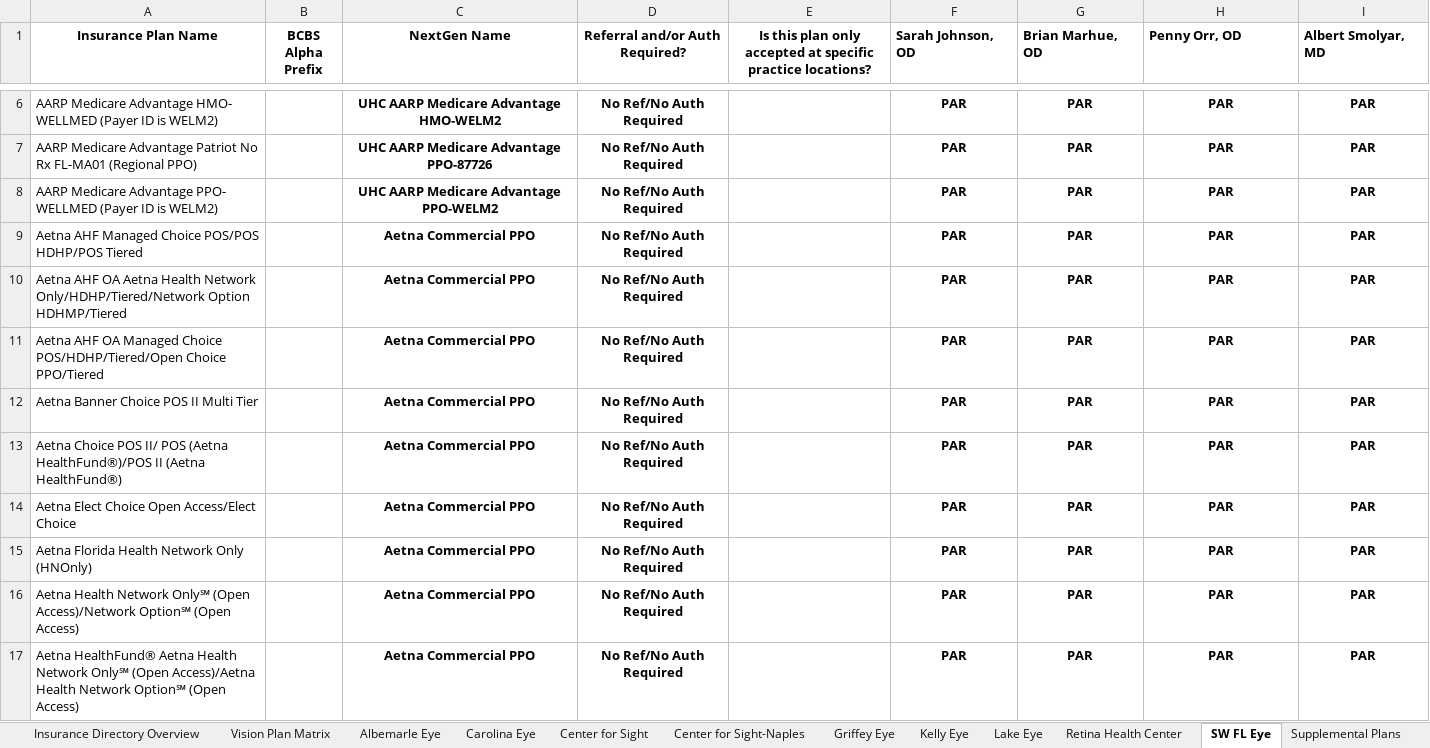
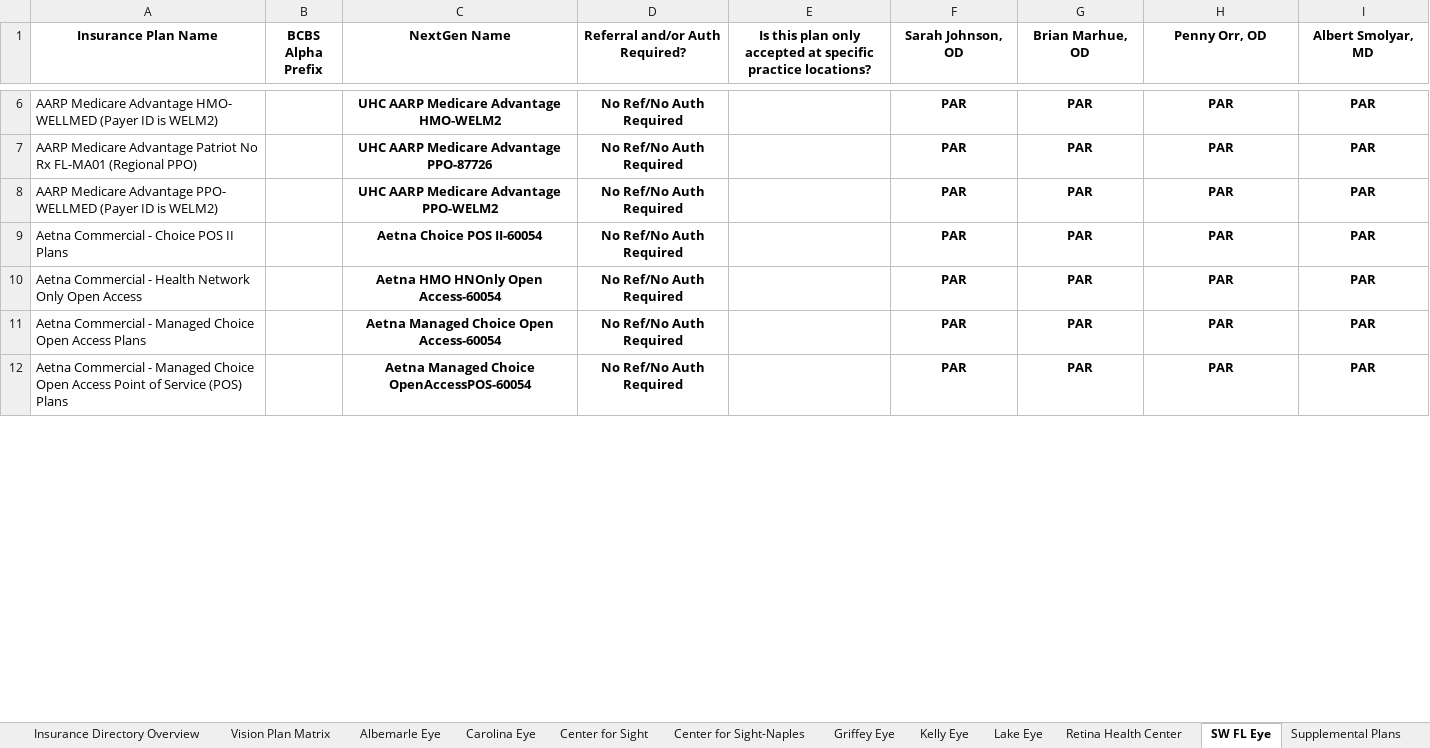
Before and after one commit to wak1616/PAC, an Excel workbook: US Eye Insurance Guide.xlsx, sheet SW FL Eye, drawn as a sheet; only a part is shown, gaps mark what is left out; values as stored, in another font and other column widths than the file's, no borders; conditional formats not drawn; removed rows and columns are numbered as before the commit, all else as after; the diff covers the shown part only; the diff names each change by its address in the sheet, - before the commit and + after, or states it on an @@ line.

```diff
--- a/US Eye Insurance Guide.xlsx (sheet SW FL Eye)
+++ b/US Eye Insurance Guide.xlsx (sheet SW FL Eye)
-F1:I1 alignment: left
+F1:I1 alignment: center
-row 9: Aetna AHF Managed Choice POS/POS HDHP/POS Tiered |  | Aetna Commercial PPO | No Ref/No Auth Required |  | PAR | PAR | PAR | PAR
-row 10: Aetna AHF OA Aetna Health Network Only/HDHP/Tiered/Network Option HDHMP/Tiered |  | Aetna Commercial PPO | No Ref/No Auth Required |  | PAR | PAR | PAR | PAR
-row 11: Aetna AHF OA Managed Choice POS/HDHP/Tiered/Open Choice PPO/Tiered |  | Aetna Commercial PPO | No Ref/No Auth Required |  | PAR | PAR | PAR | PAR
-A9 (Insurance Plan Name): Aetna Banner Choice POS II Multi Tier
+A9 (Insurance Plan Name): Aetna Commercial - Choice POS II Plans
-C9 (NextGen Name): Aetna Commercial PPO
+C9 (NextGen Name): Aetna Choice POS II-60054
-row 13: Aetna Choice POS II/ POS (Aetna HealthFund®)/POS II (Aetna HealthFund®) |  | Aetna Commercial PPO | No Ref/No Auth Required |  | PAR | PAR | PAR | PAR
-row 14: Aetna Elect Choice Open Access/Elect Choice |  | Aetna Commercial PPO | No Ref/No Auth Required |  | PAR | PAR | PAR | PAR
-A10 (Insurance Plan Name): Aetna Florida Health Network Only (HNOnly)
+A10 (Insurance Plan Name): Aetna Commercial - Health Network Only Open Access
-C10 (NextGen Name): Aetna Commercial PPO
+C10 (NextGen Name): Aetna HMO HNOnly Open Access-60054
-A11 (Insurance Plan Name): Aetna Health Network Only℠ (Open Access)/Network Option℠ (Open Access)
+A11 (Insurance Plan Name): Aetna Commercial - Managed Choice Open Access Plans
-C11 (NextGen Name): Aetna Commercial PPO
+C11 (NextGen Name): Aetna Managed Choice Open Access-60054
-A12 (Insurance Plan Name): Aetna HealthFund® Aetna Health Network Only℠ (Open Access)/Aetna Health Network Option℠ (Open Access)
+A12 (Insurance Plan Name): Aetna Commercial - Managed Choice Open Access Point of Service (POS) Plans
-C12 (NextGen Name): Aetna Commercial PPO
+C12 (NextGen Name): Aetna Managed Choice OpenAccessPOS-60054
```
Also changed, not shown: 47 added rows, 38 removed rows, 57 edited cells and cell formats elsewhere in this sheet, sheet Center for Sight, sheet Carolina Eye, sheet Supplemental Plans, sheet Center for Sight-Naples, sheet Retina Health Center, sheet Lake Eye, 7 more sheets, hidden cells.
